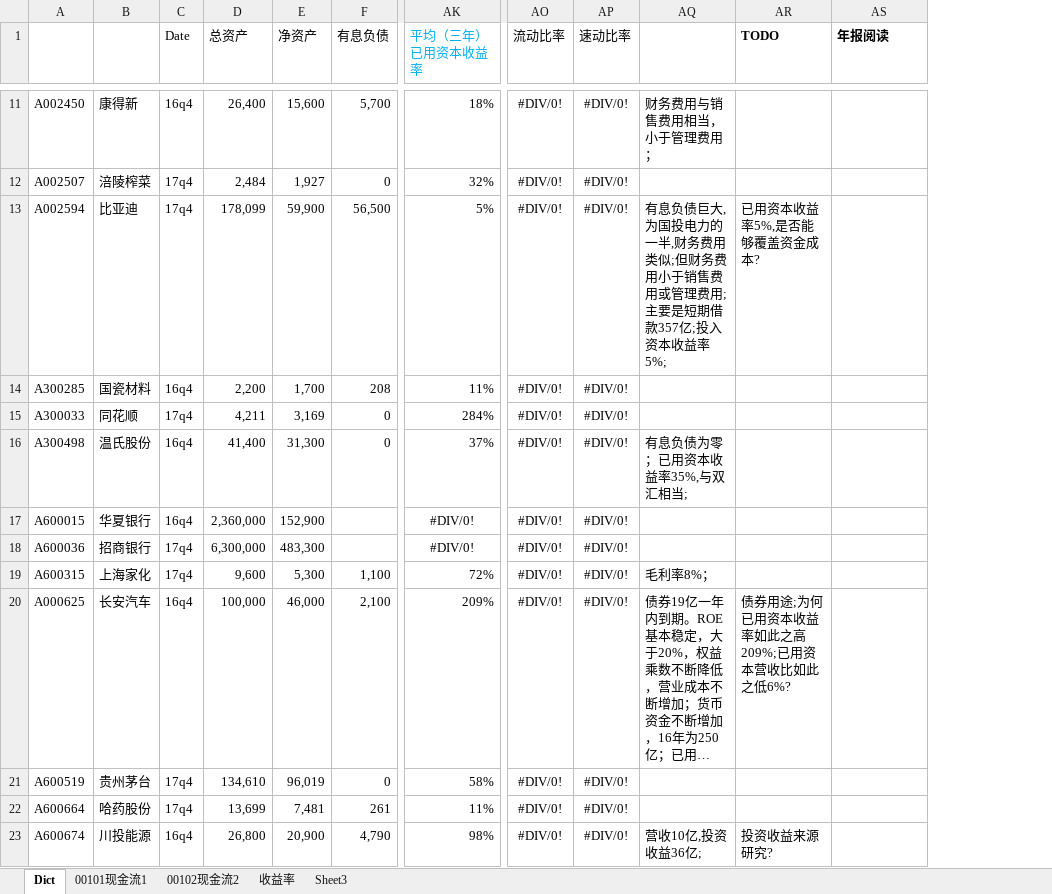
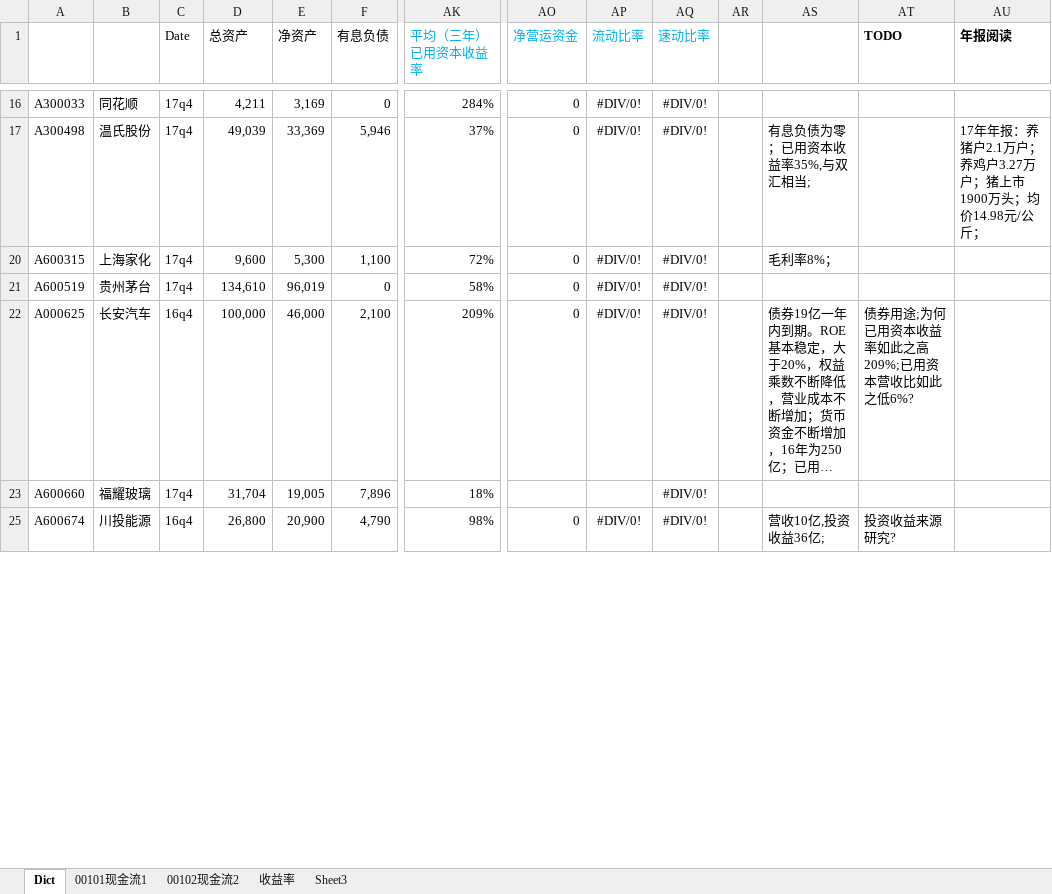
Before and after one commit to wuzhen0808/daydayup, an Excel workbook: stocks/Stocks_001.xlsx, sheet Dict, drawn as a sheet; only a part is shown, gaps mark what is left out; long unchanged cells end in …; values as stored, in another font and other column widths than the file's, no borders; removed rows and columns are numbered as before the commit, all else as after; rows hold the shown columns only; the diff covers the shown part only; the diff names each change by its address in the sheet, - before the commit and + after, or states it on an @@ line.

```diff
--- a/stocks/Stocks_001.xlsx (sheet Dict)
+++ b/stocks/Stocks_001.xlsx (sheet Dict)
+column AO (净营运资金), row 16: 0; row 20: 0; row 22: 0; row 25: 0
+column AR, empty
-AP1:AQ1 text colour: black
+AP1:AQ1 text colour: #00B0F0
-row 11: A002450 | 康得新 | 16q4 | 26,400 | 15,600 | 5,700 | 18% | #DIV/0! | #DIV/0! | 财务费用与销售费用相当，小于管理费用；
-row 12: A002507 | 涪陵榨菜 | 17q4 | 2,484 | 1,927 | 0 | 32% | #DIV/0! | #DIV/0!
-row 13: A002594 | 比亚迪 | 17q4 | 178,099 | 59,900 | 56,500 | 5% | #DIV/0! | #DIV/0! | 有息负债巨大,为国投电力的一半,财务费用类似;但财务费用小于销售费用或管理费用;主要是短期借款357亿;投入资本收益率5%; | 已用资本收益率5%,是否能够覆盖资金成本?
-row 14: A300285 | 国瓷材料 | 16q4 | 2,200 | 1,700 | 208 | 11% | #DIV/0! | #DIV/0!
-row 16: A300498 | 温氏股份 | 16q4 | 41,400 | 31,300 | 0 | 37% | #DIV/0! | #DIV/0! | 有息负债为零；已用资本收益率35%,与双汇相当;
-row 17: A600015 | 华夏银行 | 16q4 | 2,360,000 | 152,900 |  | #DIV/0! | #DIV/0! | #DIV/0!
-row 18: A600036 | 招商银行 | 17q4 | 6,300,000 | 483,300 |  | #DIV/0! | #DIV/0! | #DIV/0!
+row 17: A300498 | 温氏股份 | 17q4 | 49,039 | 33,369 | 5,946 | 37% | 0 | #DIV/0! | #DIV/0! |  | 有息负债为零；已用资本收益率35%,与双汇相当; |  | 17年年报：养猪户2.1万户；养鸡户3.27万户；猪上市1900万头；均价14.98元/公斤；
-row 22: A600664 | 哈药股份 | 17q4 | 13,699 | 7,481 | 261 | 11% | #DIV/0! | #DIV/0!
+row 23: A600660 | 福耀玻璃 | 17q4 | 31,704 | 19,005 | 7,896 | 18% |  |  | #DIV/0!
```
Also changed, not shown: 1 added row and 12 removed rows elsewhere in this sheet, formulas that keep their value, hidden cells.
